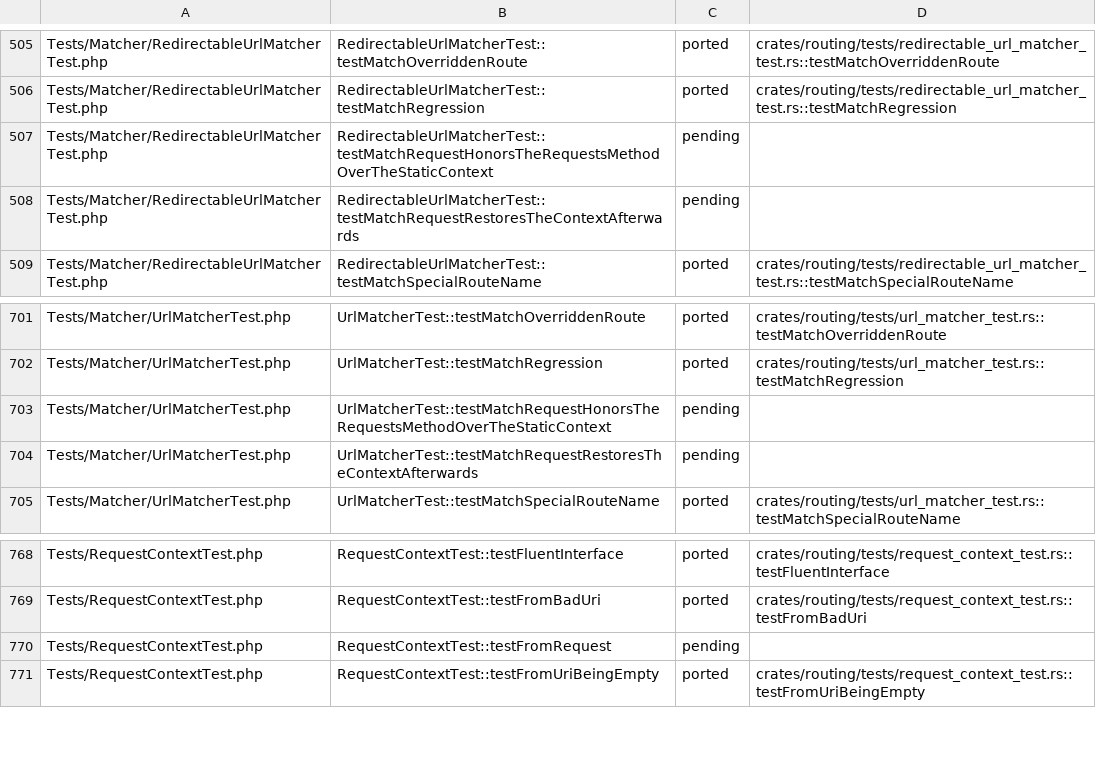
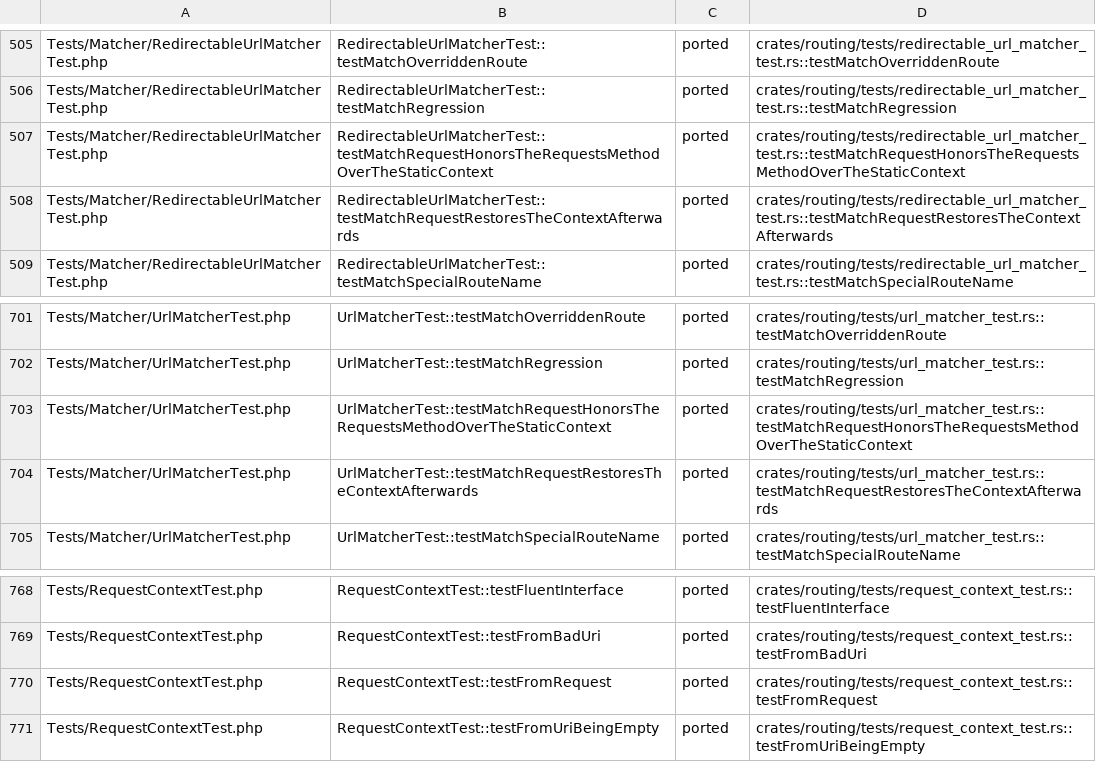
Before and after one commit to D-Nations/symfony-rs, a TSV file: parity/symfony/routing.tsv, drawn as a sheet; only a part is shown, gaps mark what is left out.

```diff
--- a/parity/symfony/routing.tsv
+++ b/parity/symfony/routing.tsv
@@ -506,4 +506,4 @@ Tests/Matcher/RedirectableUrlMatcherTest.php	RedirectableUrlMatcherTest::testMat
 Tests/Matcher/RedirectableUrlMatcherTest.php	RedirectableUrlMatcherTest::testMatchRegression	ported	crates/routing/tests/redirectable_url_matcher_test.rs::testMatchRegression
-Tests/Matcher/RedirectableUrlMatcherTest.php	RedirectableUrlMatcherTest::testMatchRequestHonorsTheRequestsMethodOverTheStaticContext	pending	
-Tests/Matcher/RedirectableUrlMatcherTest.php	RedirectableUrlMatcherTest::testMatchRequestRestoresTheContextAfterwards	pending	
+Tests/Matcher/RedirectableUrlMatcherTest.php	RedirectableUrlMatcherTest::testMatchRequestHonorsTheRequestsMethodOverTheStaticContext	ported	crates/routing/tests/redirectable_url_matcher_test.rs::testMatchRequestHonorsTheRequestsMethodOverTheStaticContext
+Tests/Matcher/RedirectableUrlMatcherTest.php	RedirectableUrlMatcherTest::testMatchRequestRestoresTheContextAfterwards	ported	crates/routing/tests/redirectable_url_matcher_test.rs::testMatchRequestRestoresTheContextAfterwards
 Tests/Matcher/RedirectableUrlMatcherTest.php	RedirectableUrlMatcherTest::testMatchSpecialRouteName	ported	crates/routing/tests/redirectable_url_matcher_test.rs::testMatchSpecialRouteName
@@ -702,4 +702,4 @@ Tests/Matcher/UrlMatcherTest.php	UrlMatcherTest::testMatchOverriddenRoute	ported
 Tests/Matcher/UrlMatcherTest.php	UrlMatcherTest::testMatchRegression	ported	crates/routing/tests/url_matcher_test.rs::testMatchRegression
-Tests/Matcher/UrlMatcherTest.php	UrlMatcherTest::testMatchRequestHonorsTheRequestsMethodOverTheStaticContext	pending	
-Tests/Matcher/UrlMatcherTest.php	UrlMatcherTest::testMatchRequestRestoresTheContextAfterwards	pending	
+Tests/Matcher/UrlMatcherTest.php	UrlMatcherTest::testMatchRequestHonorsTheRequestsMethodOverTheStaticContext	ported	crates/routing/tests/url_matcher_test.rs::testMatchRequestHonorsTheRequestsMethodOverTheStaticContext
+Tests/Matcher/UrlMatcherTest.php	UrlMatcherTest::testMatchRequestRestoresTheContextAfterwards	ported	crates/routing/tests/url_matcher_test.rs::testMatchRequestRestoresTheContextAfterwards
 Tests/Matcher/UrlMatcherTest.php	UrlMatcherTest::testMatchSpecialRouteName	ported	crates/routing/tests/url_matcher_test.rs::testMatchSpecialRouteName
@@ -769,3 +769,3 @@ Tests/RequestContextTest.php	RequestContextTest::testFluentInterface	ported	crat
 Tests/RequestContextTest.php	RequestContextTest::testFromBadUri	ported	crates/routing/tests/request_context_test.rs::testFromBadUri
-Tests/RequestContextTest.php	RequestContextTest::testFromRequest	pending	
+Tests/RequestContextTest.php	RequestContextTest::testFromRequest	ported	crates/routing/tests/request_context_test.rs::testFromRequest
 Tests/RequestContextTest.php	RequestContextTest::testFromUriBeingEmpty	ported	crates/routing/tests/request_context_test.rs::testFromUriBeingEmpty
```
Also changed, not shown: parity/sources.tsv, 22 other files.
